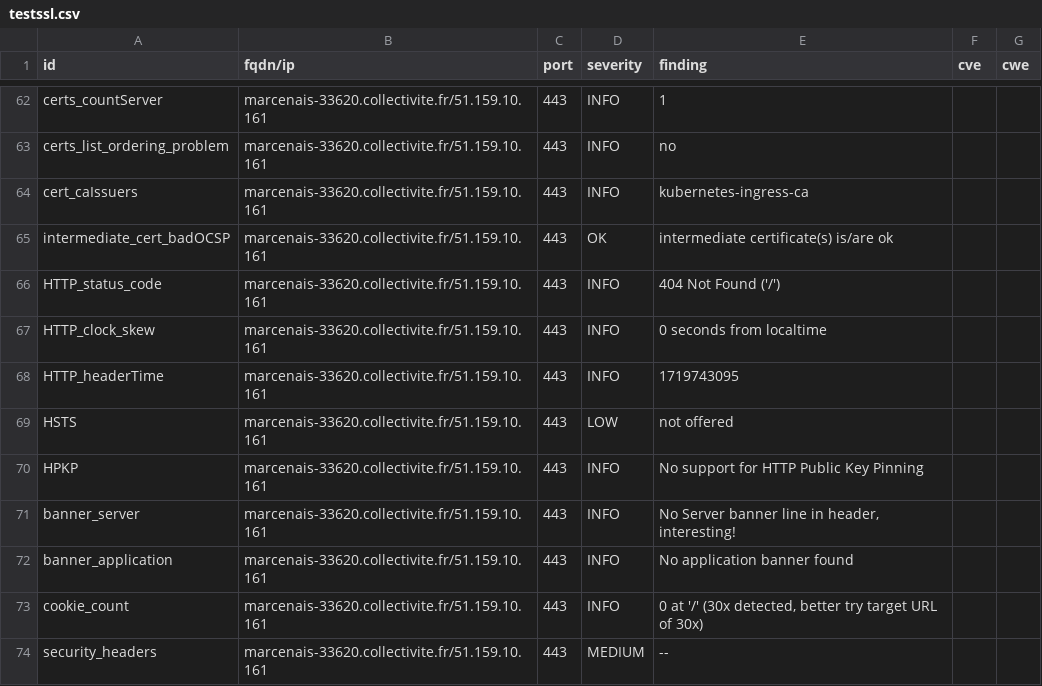
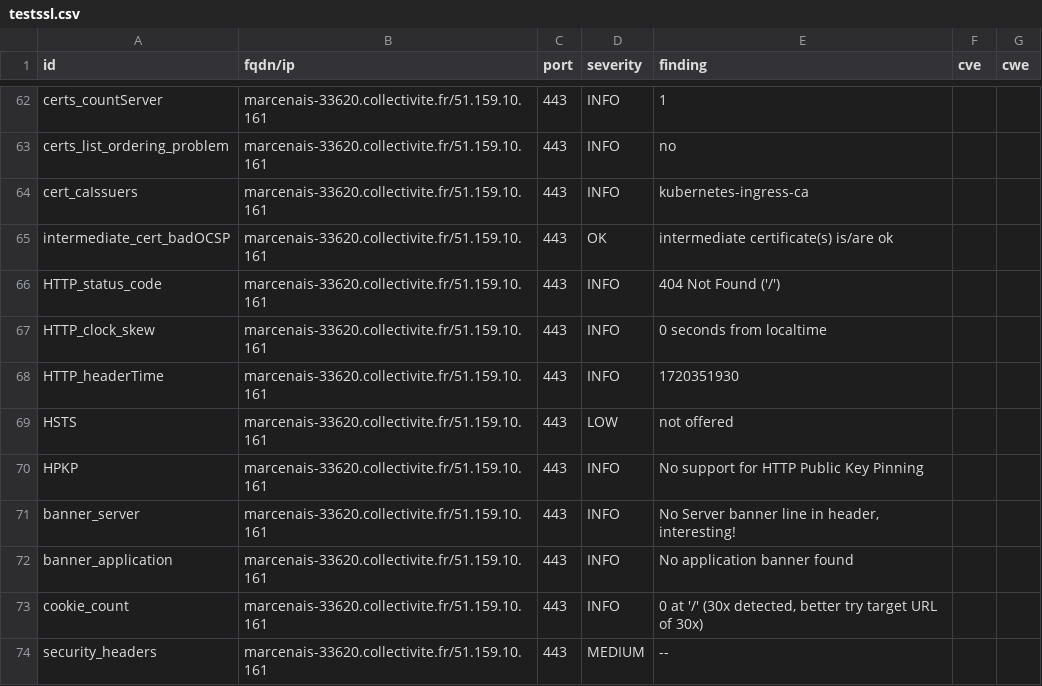
Before and after one commit to julienracine/dashlord, a CSV file: results/aHR0cHM6Ly9tYXJjZW5haXMtMzM2MjAuY29sbGVjdGl2aXRlLmZy/testssl.csv, drawn as a sheet; only a part is shown, gaps mark what is left out.

```diff
--- a/results/aHR0cHM6Ly9tYXJjZW5haXMtMzM2MjAuY29sbGVjdGl2aXRlLmZy/testssl.csv
+++ b/results/aHR0cHM6Ly9tYXJjZW5haXMtMzM2MjAuY29sbGVjdGl2aXRlLmZy/testssl.csv
@@ -67,3 +67,3 @@
 "HTTP_clock_skew","marcenais-33620.collectivite.fr/51.159.10.161","443","INFO","0 seconds from localtime","",""
-"HTTP_headerTime","marcenais-33620.collectivite.fr/51.159.10.161","443","INFO","1719743095","",""
+"HTTP_headerTime","marcenais-33620.collectivite.fr/51.159.10.161","443","INFO","1720351930","",""
 "HSTS","marcenais-33620.collectivite.fr/51.159.10.161","443","LOW","not offered","",""
```
Also changed, not shown: 8 other files.
